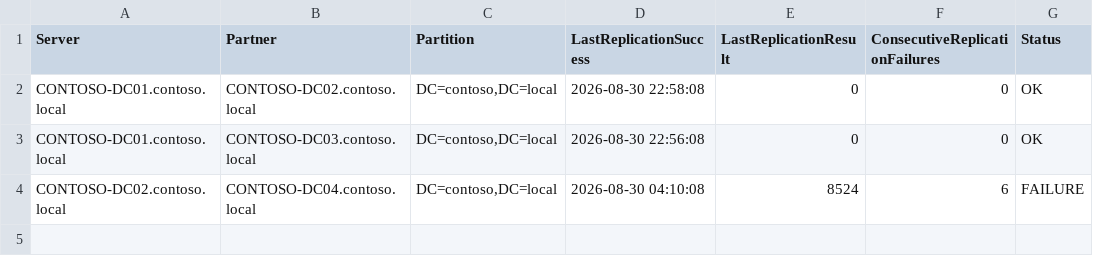
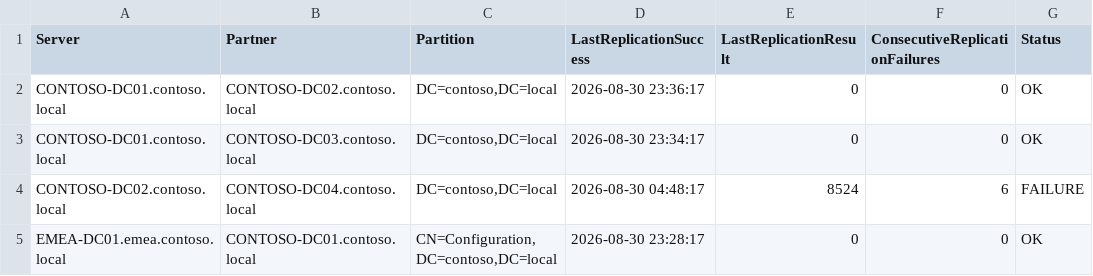
Before and after one commit to waltercampal/ad-enterprise-health-assessment, a CSV file: examples/sample-report/reports/ReplicationStatus.csv, drawn as a sheet.

```diff
--- a/examples/sample-report/reports/ReplicationStatus.csv
+++ b/examples/sample-report/reports/ReplicationStatus.csv
@@ -1,4 +1,5 @@
 Server,Partner,Partition,LastReplicationSuccess,LastReplicationResult,ConsecutiveReplicationFailures,Status
-CONTOSO-DC01.contoso.local,CONTOSO-DC02.contoso.local,"DC=contoso,DC=local",2026-08-30 22:58:08,0,0,OK
-CONTOSO-DC01.contoso.local,CONTOSO-DC03.contoso.local,"DC=contoso,DC=local",2026-08-30 22:56:08,0,0,OK
-CONTOSO-DC02.contoso.local,CONTOSO-DC04.contoso.local,"DC=contoso,DC=local",2026-08-30 04:10:08,8524,6,FAILURE
+CONTOSO-DC01.contoso.local,CONTOSO-DC02.contoso.local,"DC=contoso,DC=local",2026-08-30 23:36:17,0,0,OK
+CONTOSO-DC01.contoso.local,CONTOSO-DC03.contoso.local,"DC=contoso,DC=local",2026-08-30 23:34:17,0,0,OK
+CONTOSO-DC02.contoso.local,CONTOSO-DC04.contoso.local,"DC=contoso,DC=local",2026-08-30 04:48:17,8524,6,FAILURE
+EMEA-DC01.emea.contoso.local,CONTOSO-DC01.contoso.local,"CN=Configuration,DC=contoso,DC=local",2026-08-30 23:28:17,0,0,OK
```
Also changed, not shown: examples/sample-report/reports/DomainInformation.csv, examples/sample-report/reports/FSMORoles.csv, 31 other files.
